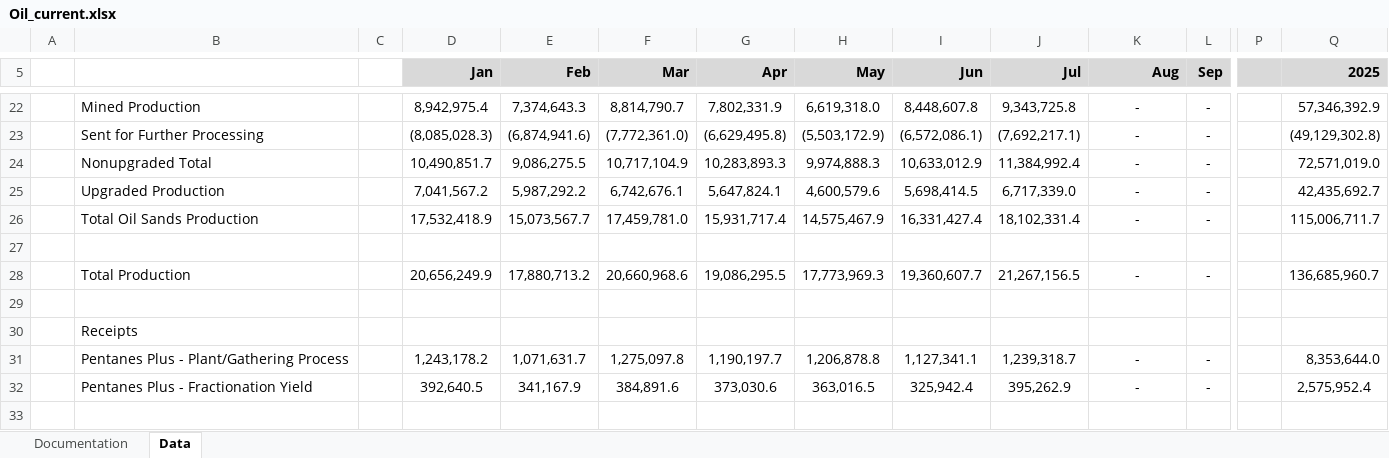
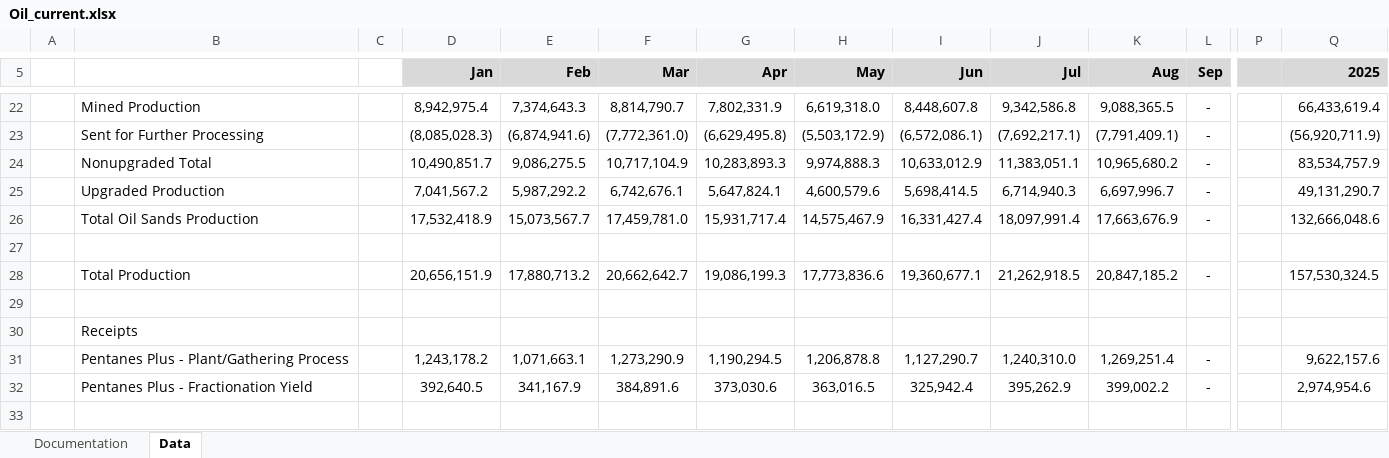
Before and after one commit to leachandrew/st3, an Excel workbook: Oil_current.xlsx, sheet Data, drawn as a sheet; only a part is shown, gaps mark what is left out; values as stored, in another font and other column widths than the file's, no borders; charts and pictures not drawn; the diff covers the shown part only; the diff names each change by its address in the sheet, - before the commit and + after, or states it on an @@ line.

```diff
--- a/Oil_current.xlsx (sheet Data)
+++ b/Oil_current.xlsx (sheet Data)
-J22 (Jul): 9,343,725.8
+J22 (Jul): 9,342,586.8
-K22 (Aug): -
+K22 (Aug): 9,088,365.5
-Q22 (2025): 57,346,392.9
+Q22 (2025): 66,433,619.4
-K23 (Aug): -
+K23 (Aug): (7,791,409.1)
-Q23 (2025): (49,129,302.8)
+Q23 (2025): (56,920,711.9)
-J24 (Jul): 11,384,992.4
+J24 (Jul): 11,383,051.1
-K24 (Aug): -
+K24 (Aug): 10,965,680.2
-Q24 (2025): 72,571,019.0
+Q24 (2025): 83,534,757.9
-J25 (Jul): 6,717,339.0
+J25 (Jul): 6,714,940.3
-K25 (Aug): -
+K25 (Aug): 6,697,996.7
-Q25 (2025): 42,435,692.7
+Q25 (2025): 49,131,290.7
-J26 (Jul): 18,102,331.4
+J26 (Jul): 18,097,991.4
-K26 (Aug): -
+K26 (Aug): 17,663,676.9
-Q26 (2025): 115,006,711.7
+Q26 (2025): 132,666,048.6
-D28 (Jan): 20,656,249.9
+D28 (Jan): 20,656,151.9
-F28 (Mar): 20,660,968.6
+F28 (Mar): 20,662,642.7
-G28 (Apr): 19,086,295.5
+G28 (Apr): 19,086,199.3
-H28 (May): 17,773,969.3
+H28 (May): 17,773,836.6
-I28 (Jun): 19,360,607.7
+I28 (Jun): 19,360,677.1
-J28 (Jul): 21,267,156.5
+J28 (Jul): 21,262,918.5
-K28 (Aug): -
+K28 (Aug): 20,847,185.2
-Q28 (2025): 136,685,960.7
+Q28 (2025): 157,530,324.5
-E31 (Feb): 1,071,631.7
+E31 (Feb): 1,071,663.1
-F31 (Mar): 1,275,097.8
+F31 (Mar): 1,273,290.9
-G31 (Apr): 1,190,197.7
+G31 (Apr): 1,190,294.5
-I31 (Jun): 1,127,341.1
+I31 (Jun): 1,127,290.7
-J31 (Jul): 1,239,318.7
+J31 (Jul): 1,240,310.0
-K31 (Aug): -
+K31 (Aug): 1,269,251.4
-Q31 (2025): 8,353,644.0
+Q31 (2025): 9,622,157.6
-K32 (Aug): -
+K32 (Aug): 399,002.2
-Q32 (2025): 2,575,952.4
+Q32 (2025): 2,974,954.6
```
Also changed, not shown: 181 edited cells elsewhere in this sheet, formulas that keep their value, 5 other files.
